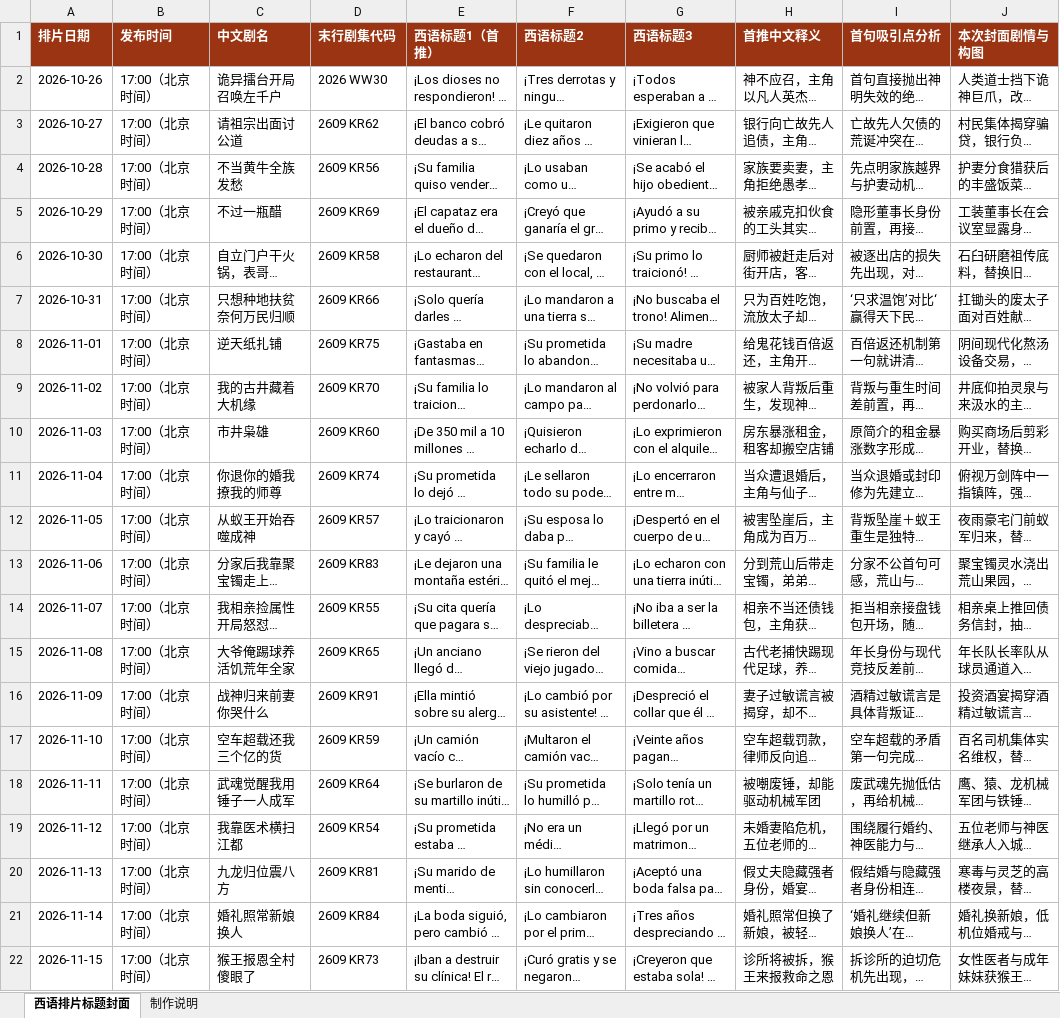
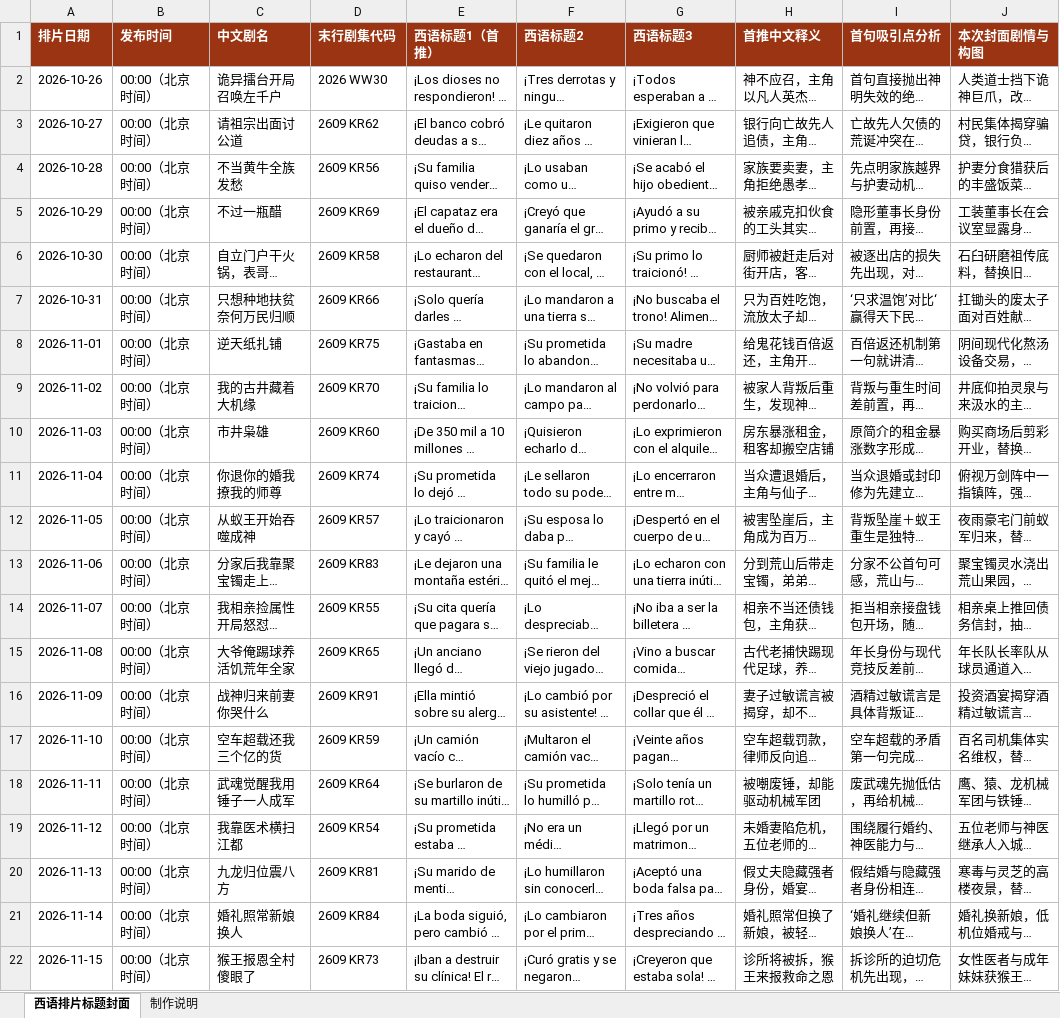
Before and after one commit to virly0413-sketch/codex, an Excel workbook: assets_es_20261026/titles.xlsx, sheet 西语排片标题封面, drawn as a sheet; only a part is shown; long unchanged cells end in …; values as stored, in another font and other column widths than the file's, no borders; the diff names each change by its address in the sheet, - before the commit and + after, or states it on an @@ line.

```diff
--- a/assets_es_20261026/titles.xlsx (sheet 西语排片标题封面)
+++ b/assets_es_20261026/titles.xlsx (sheet 西语排片标题封面)
-B2:B22 (发布时间): 17:00（北京时间）
+B2:B22 (发布时间): 00:00（北京时间）
```
Also changed, not shown: sheet 制作说明, 11 other files.
